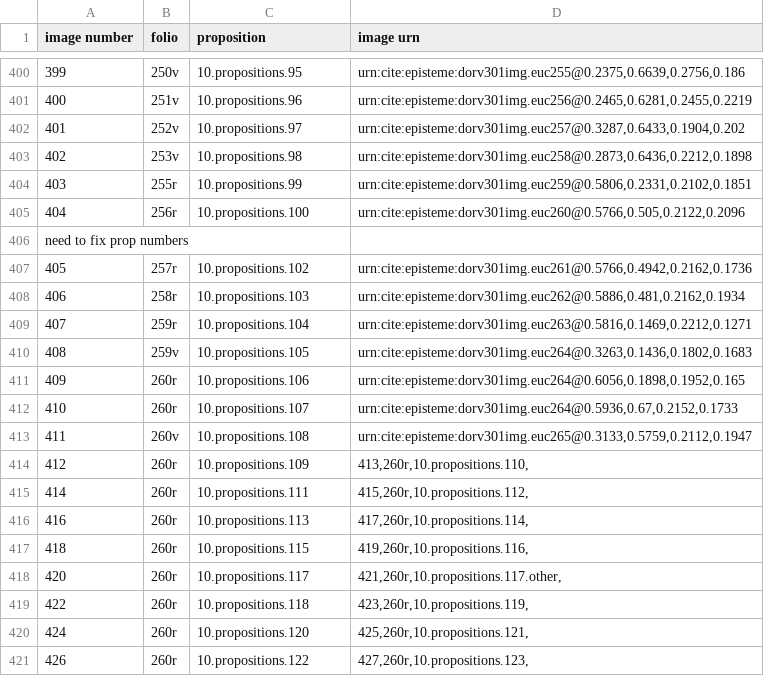
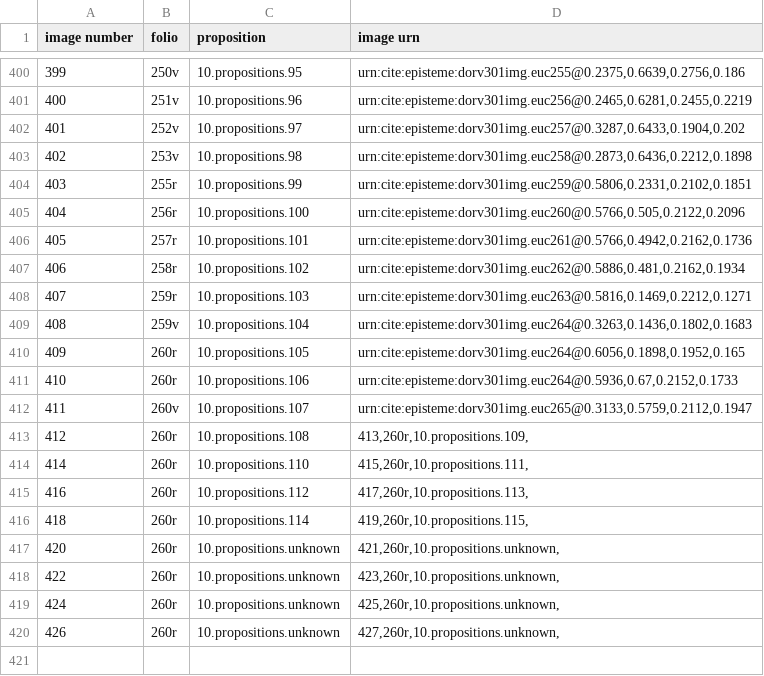
Before and after one commit to HCMID/schemata, a CSV file: D'Orville_imageToDiagram.csv, drawn as a sheet; only a part is shown, gaps mark what is left out; removed rows and columns are numbered as before the commit, all else as after; the diff names each change by its address in the sheet, - before the commit and + after, or states it on an @@ line.

Commit message:
Update D'Orville_imageToDiagram.csv

```diff
--- a/D'Orville_imageToDiagram.csv
+++ b/D'Orville_imageToDiagram.csv
@@ column A (image number) renumbered between rows 406 and 413 @@
-B406 (folio): (empty)
+B406 (folio): 257r
-C406 (proposition): (empty)
+C406 (proposition): 10.propositions.101
-D406 (image urn): (empty)
+D406 (image urn): urn:cite:episteme:dorv301img.euc261@0.5766,0.4942,0.2162,0.1736
-B407 (folio): 257r
+B407 (folio): 258r
-D407 (image urn): urn:cite:episteme:dorv301img.euc261@0.5766,0.4942,0.2162,0.1736
+D407 (image urn): urn:cite:episteme:dorv301img.euc262@0.5886,0.481,0.2162,0.1934
-B408 (folio): 258r
+B408 (folio): 259r
-D408 (image urn): urn:cite:episteme:dorv301img.euc262@0.5886,0.481,0.2162,0.1934
+D408 (image urn): urn:cite:episteme:dorv301img.euc263@0.5816,0.1469,0.2212,0.1271
-B409 (folio): 259r
+B409 (folio): 259v
-D409 (image urn): urn:cite:episteme:dorv301img.euc263@0.5816,0.1469,0.2212,0.1271
+D409 (image urn): urn:cite:episteme:dorv301img.euc264@0.3263,0.1436,0.1802,0.1683
-B410 (folio): 259v
+B410 (folio): 260r
-D410 (image urn): urn:cite:episteme:dorv301img.euc264@0.3263,0.1436,0.1802,0.1683
+D410 (image urn): urn:cite:episteme:dorv301img.euc264@0.6056,0.1898,0.1952,0.165
-D411 (image urn): urn:cite:episteme:dorv301img.euc264@0.6056,0.1898,0.1952,0.165
+D411 (image urn): urn:cite:episteme:dorv301img.euc264@0.5936,0.67,0.2152,0.1733
-B412 (folio): 260r
+B412 (folio): 260v
-D412 (image urn): urn:cite:episteme:dorv301img.euc264@0.5936,0.67,0.2152,0.1733
+D412 (image urn): urn:cite:episteme:dorv301img.euc265@0.3133,0.5759,0.2112,0.1947
-B413 (folio): 260v
+B413 (folio): 260r
-D413 (image urn): urn:cite:episteme:dorv301img.euc265@0.3133,0.5759,0.2112,0.1947
+D413 (image urn): 413,260r,10.propositions.109,
-row 414: 412 | 260r | 10.propositions.109 | 413,260r,10.propositions.110,
-C414 (proposition): 10.propositions.111
+C414 (proposition): 10.propositions.110
-D414 (image urn): 415,260r,10.propositions.112,
+D414 (image urn): 415,260r,10.propositions.111,
-C415 (proposition): 10.propositions.113
+C415 (proposition): 10.propositions.112
-D415 (image urn): 417,260r,10.propositions.114,
+D415 (image urn): 417,260r,10.propositions.113,
-C416 (proposition): 10.propositions.115
+C416 (proposition): 10.propositions.114
-D416 (image urn): 419,260r,10.propositions.116,
+D416 (image urn): 419,260r,10.propositions.115,
-C417 (proposition): 10.propositions.117
+C417 (proposition): 10.propositions.unknown
-D417 (image urn): 421,260r,10.propositions.117.other,
+D417 (image urn): 421,260r,10.propositions.unknown,
-C418 (proposition): 10.propositions.118
+C418 (proposition): 10.propositions.unknown
-D418 (image urn): 423,260r,10.propositions.119,
+D418 (image urn): 423,260r,10.propositions.unknown,
-C419 (proposition): 10.propositions.120
+C419 (proposition): 10.propositions.unknown
-D419 (image urn): 425,260r,10.propositions.121,
+D419 (image urn): 425,260r,10.propositions.unknown,
-C420 (proposition): 10.propositions.122
+C420 (proposition): 10.propositions.unknown
-D420 (image urn): 427,260r,10.propositions.123,
+D420 (image urn): 427,260r,10.propositions.unknown,
```
